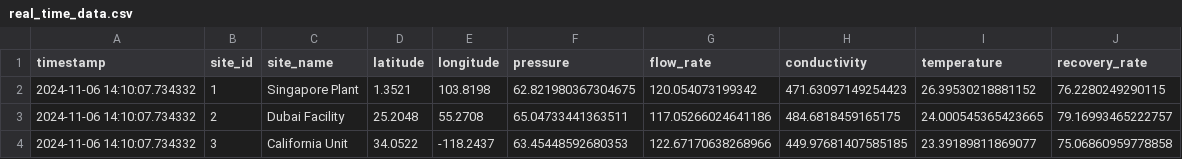
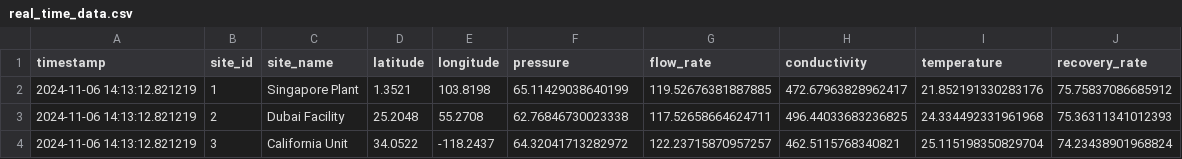
Before and after one commit to samistat08/ro-process-dashboard, a CSV file: data/real_time_data.csv, drawn as a sheet.

```diff
--- a/data/real_time_data.csv
+++ b/data/real_time_data.csv
@@ -1,4 +1,4 @@
 timestamp,site_id,site_name,latitude,longitude,pressure,flow_rate,conductivity,temperature,recovery_rate
-2024-11-06 14:10:07.734332,1,Singapore Plant,1.3521,103.8198,62.821980367304675,120.054073199342,471.63097149254423,26.39530218881152,76.2280249290115
-2024-11-06 14:10:07.734332,2,Dubai Facility,25.2048,55.2708,65.04733441363511,117.05266024641186,484.6818459165175,24.000545365423665,79.16993465222757
-2024-11-06 14:10:07.734332,3,California Unit,34.0522,-118.2437,63.45448592680353,122.67170638268966,449.97681407585185,23.39189811869077,75.06860959778858
+2024-11-06 14:13:12.821219,1,Singapore Plant,1.3521,103.8198,65.11429038640199,119.52676381887885,472.67963828962417,21.852191330283176,75.75837086685912
+2024-11-06 14:13:12.821219,2,Dubai Facility,25.2048,55.2708,62.76846730023338,117.52658664624711,496.44033683236825,24.334492331961968,75.36311341012393
+2024-11-06 14:13:12.821219,3,California Unit,34.0522,-118.2437,64.32041713282972,122.23715870957257,462.5115768340821,25.115198350829704,74.23438901968824
```
Also changed, not shown: 2 other files.
